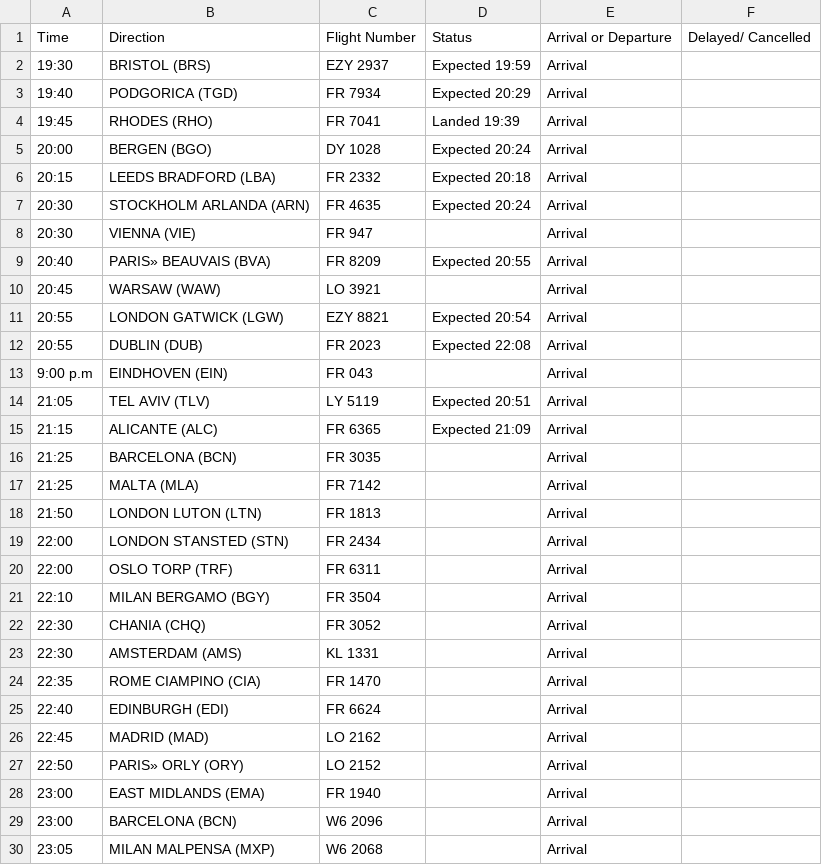
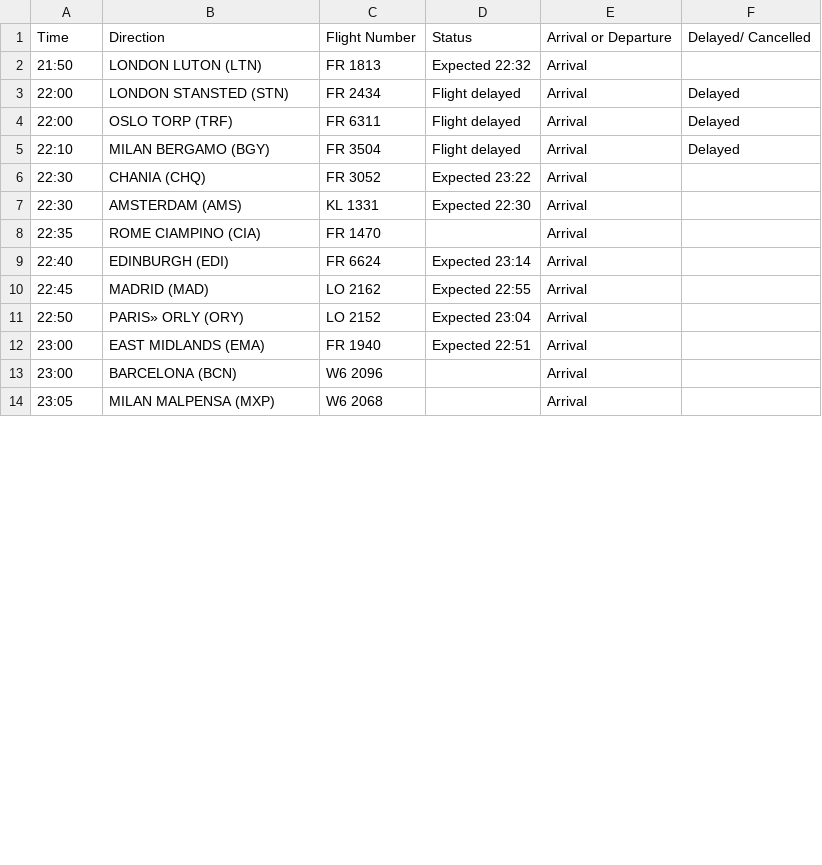
Before and after one commit to ljswierzawska/flights-krakow, a CSV file: flights_krk.csv, drawn as a sheet; only a part is shown; the diff covers the shown part only.

```diff
--- a/flights_krk.csv
+++ b/flights_krk.csv
@@ -1,29 +1,13 @@
 Time,Direction,Flight Number,Status,Arrival or Departure,Delayed/ Cancelled
-19:30,BRISTOL (BRS),EZY 2937,Expected 19:59,Arrival,
-19:40,PODGORICA (TGD),FR 7934,Expected 20:29,Arrival,
-19:45,RHODES (RHO),FR 7041,Landed 19:39,Arrival,
-20:00,BERGEN (BGO),DY 1028,Expected 20:24,Arrival,
-20:15,LEEDS BRADFORD (LBA),FR 2332,Expected 20:18,Arrival,
-20:30,STOCKHOLM ARLANDA (ARN),FR 4635,Expected 20:24,Arrival,
-20:30,VIENNA (VIE),FR 947,,Arrival,
-20:40,PARIS» BEAUVAIS (BVA),FR 8209,Expected 20:55,Arrival,
-20:45,WARSAW (WAW),LO 3921,,Arrival,
-20:55,LONDON GATWICK (LGW),EZY 8821,Expected 20:54,Arrival,
-20:55,DUBLIN (DUB),FR 2023,Expected 22:08,Arrival,
-9:00 p.m,EINDHOVEN (EIN),FR 043,,Arrival,
-21:05,TEL AVIV (TLV),LY 5119,Expected 20:51,Arrival,
-21:15,ALICANTE (ALC),FR 6365,Expected 21:09,Arrival,
-21:25,BARCELONA (BCN),FR 3035,,Arrival,
-21:25,MALTA (MLA),FR 7142,,Arrival,
-21:50,LONDON LUTON (LTN),FR 1813,,Arrival,
-22:00,LONDON STANSTED (STN),FR 2434,,Arrival,
-22:00,OSLO TORP (TRF),FR 6311,,Arrival,
-22:10,MILAN BERGAMO (BGY),FR 3504,,Arrival,
-22:30,CHANIA (CHQ),FR 3052,,Arrival,
-22:30,AMSTERDAM (AMS),KL 1331,,Arrival,
+21:50,LONDON LUTON (LTN),FR 1813,Expected 22:32,Arrival,
+22:00,LONDON STANSTED (STN),FR 2434,Flight delayed,Arrival,Delayed
+22:00,OSLO TORP (TRF),FR 6311,Flight delayed,Arrival,Delayed
+22:10,MILAN BERGAMO (BGY),FR 3504,Flight delayed,Arrival,Delayed
+22:30,CHANIA (CHQ),FR 3052,Expected 23:22,Arrival,
+22:30,AMSTERDAM (AMS),KL 1331,Expected 22:30,Arrival,
 22:35,ROME CIAMPINO (CIA),FR 1470,,Arrival,
-22:40,EDINBURGH (EDI),FR 6624,,Arrival,
-22:45,MADRID (MAD),LO 2162,,Arrival,
-22:50,PARIS» ORLY (ORY),LO 2152,,Arrival,
-23:00,EAST MIDLANDS (EMA),FR 1940,,Arrival,
+22:40,EDINBURGH (EDI),FR 6624,Expected 23:14,Arrival,
+22:45,MADRID (MAD),LO 2162,Expected 22:55,Arrival,
+22:50,PARIS» ORLY (ORY),LO 2152,Expected 23:04,Arrival,
+23:00,EAST MIDLANDS (EMA),FR 1940,Expected 22:51,Arrival,
 23:00,BARCELONA (BCN),W6 2096,,Arrival,
```
Also changed, not shown: 16 removed rows and 25 edited cells elsewhere in this file.
